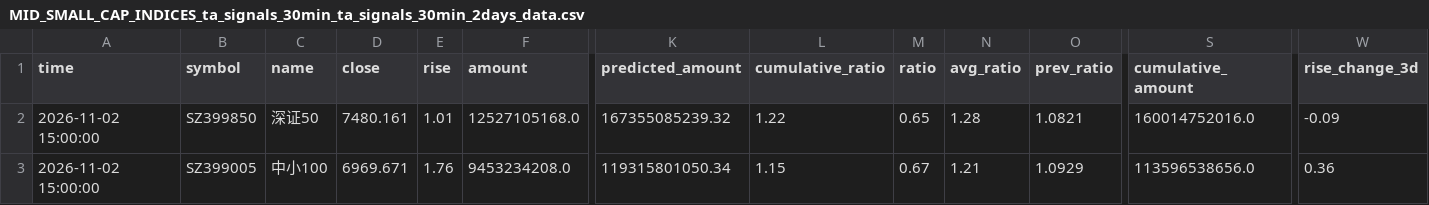
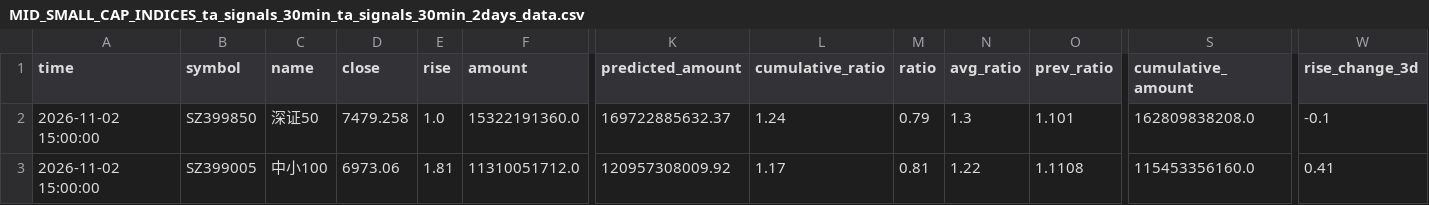
Before and after one commit to siderdata/tss_ai_stock, a CSV file: data/MID_SMALL_CAP_INDICES_ta_signals_30min_ta_signals_30min_2days_data.csv, drawn as a sheet; only a part is shown, gaps mark what is left out; the diff covers the shown part only; the diff names each change by its address in the sheet, - before the commit and + after, or states it on an @@ line.

Commit message:
Add data, report, and trading directories

```diff
--- a/data/MID_SMALL_CAP_INDICES_ta_signals_30min_ta_signals_30min_2days_data.csv
+++ b/data/MID_SMALL_CAP_INDICES_ta_signals_30min_ta_signals_30min_2days_data.csv
-D2 (close): 7480.161
+D2 (close): 7479.258
-E2 (rise): 1.01
+E2 (rise): 1.0
-F2 (amount): 12527105168.0
+F2 (amount): 15322191360.0
-K2 (predicted_amount): 167355085239.32
+K2 (predicted_amount): 169722885632.37
-L2 (cumulative_ratio): 1.22
+L2 (cumulative_ratio): 1.24
-M2 (ratio): 0.65
+M2 (ratio): 0.79
-N2 (avg_ratio): 1.28
+N2 (avg_ratio): 1.3
-O2 (prev_ratio): 1.0821
+O2 (prev_ratio): 1.101
-S2 (cumulative_amount): 160014752016.0
+S2 (cumulative_amount): 162809838208.0
-W2 (rise_change_3d): -0.09
+W2 (rise_change_3d): -0.1
-D3 (close): 6969.671
+D3 (close): 6973.06
-E3 (rise): 1.76
+E3 (rise): 1.81
-F3 (amount): 9453234208.0
+F3 (amount): 11310051712.0
-K3 (predicted_amount): 119315801050.34
+K3 (predicted_amount): 120957308009.92
-L3 (cumulative_ratio): 1.15
+L3 (cumulative_ratio): 1.17
-M3 (ratio): 0.67
+M3 (ratio): 0.81
-N3 (avg_ratio): 1.21
+N3 (avg_ratio): 1.22
-O3 (prev_ratio): 1.0929
+O3 (prev_ratio): 1.1108
-S3 (cumulative_amount): 113596538656.0
+S3 (cumulative_amount): 115453356160.0
-W3 (rise_change_3d): 0.36
+W3 (rise_change_3d): 0.41
```
Also changed, not shown: 171 edited cells elsewhere in this file, data/CORE_INDICES_ta_signals_30min_ta_signals_30min_2days_data.csv, data/CORE_INDICES_ta_signals_60min_ta_signals_60min_2days_data.csv, 50 other files.
